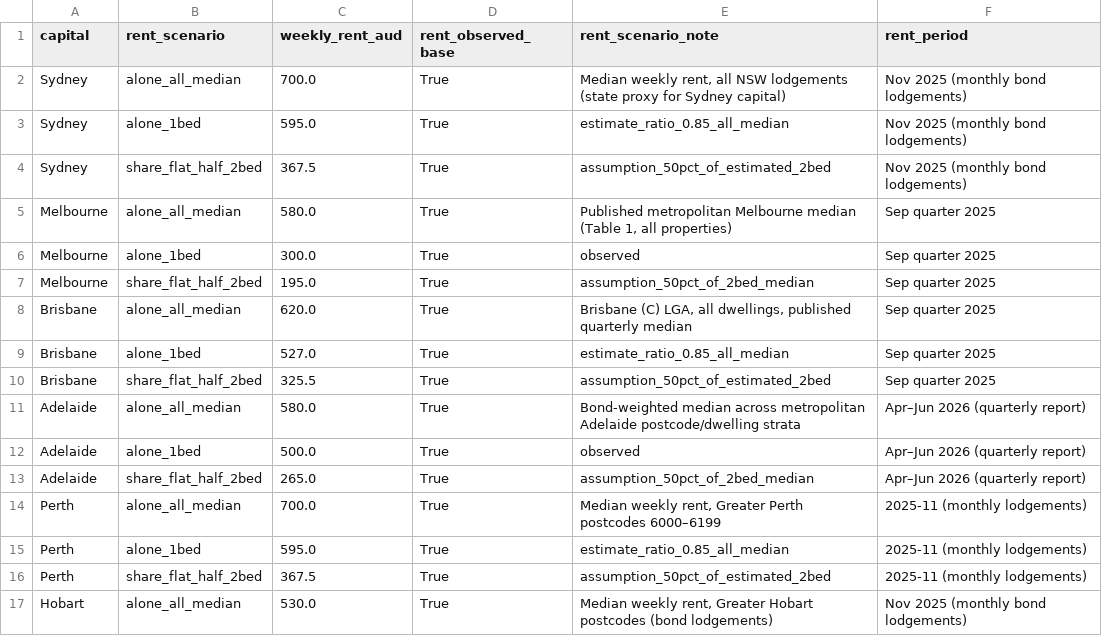
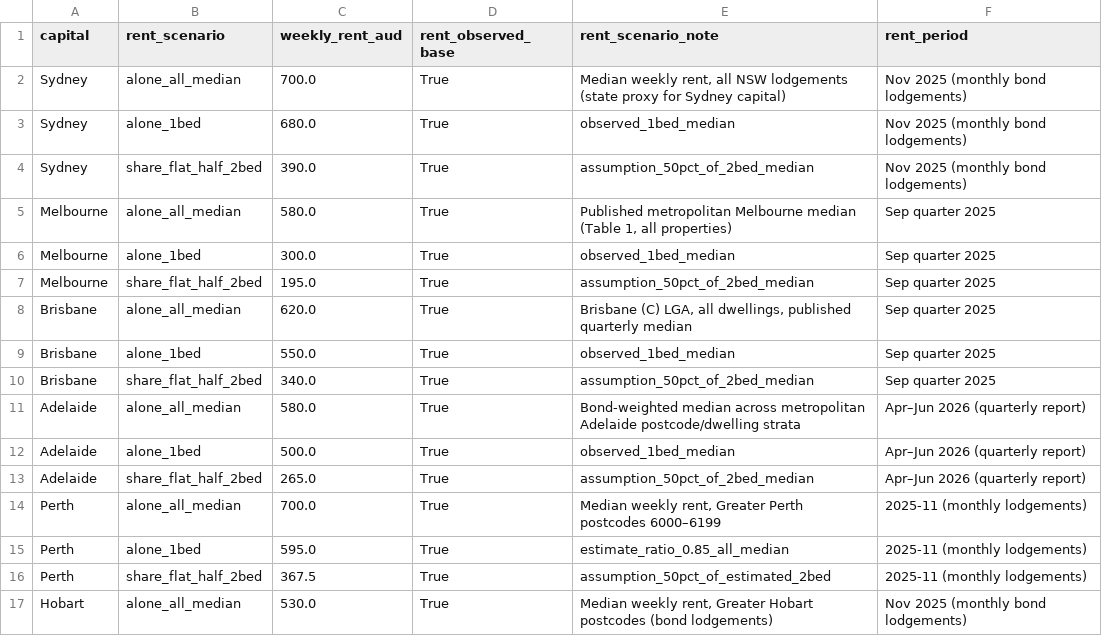
Before and after one commit to nicolasortizzz/australia-labour-market, a CSV file: data/processed/rent_scenarios_by_capital.csv, drawn as a sheet; only a part is shown.

```diff
--- a/data/processed/rent_scenarios_by_capital.csv
+++ b/data/processed/rent_scenarios_by_capital.csv
@@ -2,12 +2,12 @@ capital,rent_scenario,weekly_rent_aud,rent_observed_base,rent_scenario_note,rent
 Sydney,alone_all_median,700.0,True,"Median weekly rent, all NSW lodgements (state proxy for Sydney capital)",Nov 2025 (monthly bond lodgements)
-Sydney,alone_1bed,595.0,True,estimate_ratio_0.85_all_median,Nov 2025 (monthly bond lodgements)
-Sydney,share_flat_half_2bed,367.5,True,assumption_50pct_of_estimated_2bed,Nov 2025 (monthly bond lodgements)
+Sydney,alone_1bed,680.0,True,observed_1bed_median,Nov 2025 (monthly bond lodgements)
+Sydney,share_flat_half_2bed,390.0,True,assumption_50pct_of_2bed_median,Nov 2025 (monthly bond lodgements)
 Melbourne,alone_all_median,580.0,True,"Published metropolitan Melbourne median (Table 1, all properties)",Sep quarter 2025
-Melbourne,alone_1bed,300.0,True,observed,Sep quarter 2025
+Melbourne,alone_1bed,300.0,True,observed_1bed_median,Sep quarter 2025
 Melbourne,share_flat_half_2bed,195.0,True,assumption_50pct_of_2bed_median,Sep quarter 2025
 Brisbane,alone_all_median,620.0,True,"Brisbane (C) LGA, all dwellings, published quarterly median",Sep quarter 2025
-Brisbane,alone_1bed,527.0,True,estimate_ratio_0.85_all_median,Sep quarter 2025
-Brisbane,share_flat_half_2bed,325.5,True,assumption_50pct_of_estimated_2bed,Sep quarter 2025
+Brisbane,alone_1bed,550.0,True,observed_1bed_median,Sep quarter 2025
+Brisbane,share_flat_half_2bed,340.0,True,assumption_50pct_of_2bed_median,Sep quarter 2025
 Adelaide,alone_all_median,580.0,True,Bond-weighted median across metropolitan Adelaide postcode/dwelling strata,Apr–Jun 2026 (quarterly report)
-Adelaide,alone_1bed,500.0,True,observed,Apr–Jun 2026 (quarterly report)
+Adelaide,alone_1bed,500.0,True,observed_1bed_median,Apr–Jun 2026 (quarterly report)
 Adelaide,share_flat_half_2bed,265.0,True,assumption_50pct_of_2bed_median,Apr–Jun 2026 (quarterly report)
```
Also changed, not shown: data/processed/affordability_base.csv, 13 other files.
